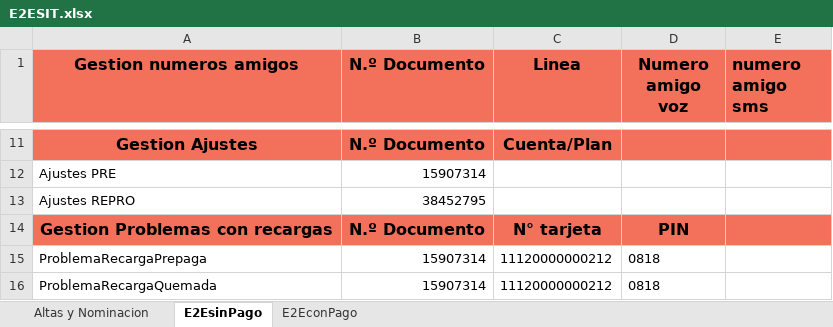
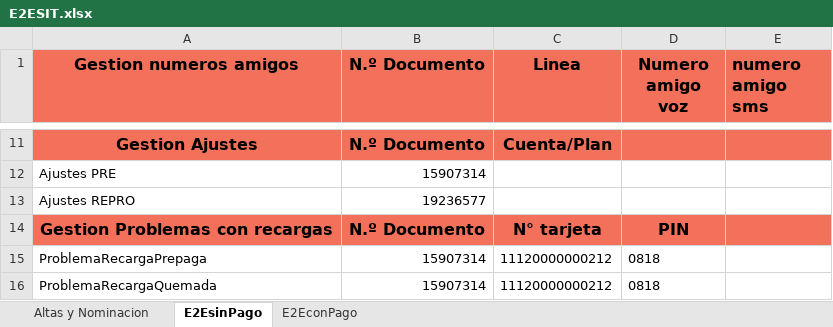
Before and after one commit to FlorangelRC/TelecomProyectoFAN, an Excel workbook: E2ESIT.xlsx, sheet E2EsinPago, drawn as a sheet; only a part is shown, gaps mark what is left out; values as stored, in another font and other column widths than the file's, no borders; the diff names each change by its address in the sheet, - before the commit and + after, or states it on an @@ line.

```diff
--- a/E2ESIT.xlsx (sheet E2EsinPago)
+++ b/E2ESIT.xlsx (sheet E2EsinPago)
-B13 (N.º Documento): 38452795
+B13 (N.º Documento): 19236577
```
Also changed, not shown: E2EUAT.xlsx.
